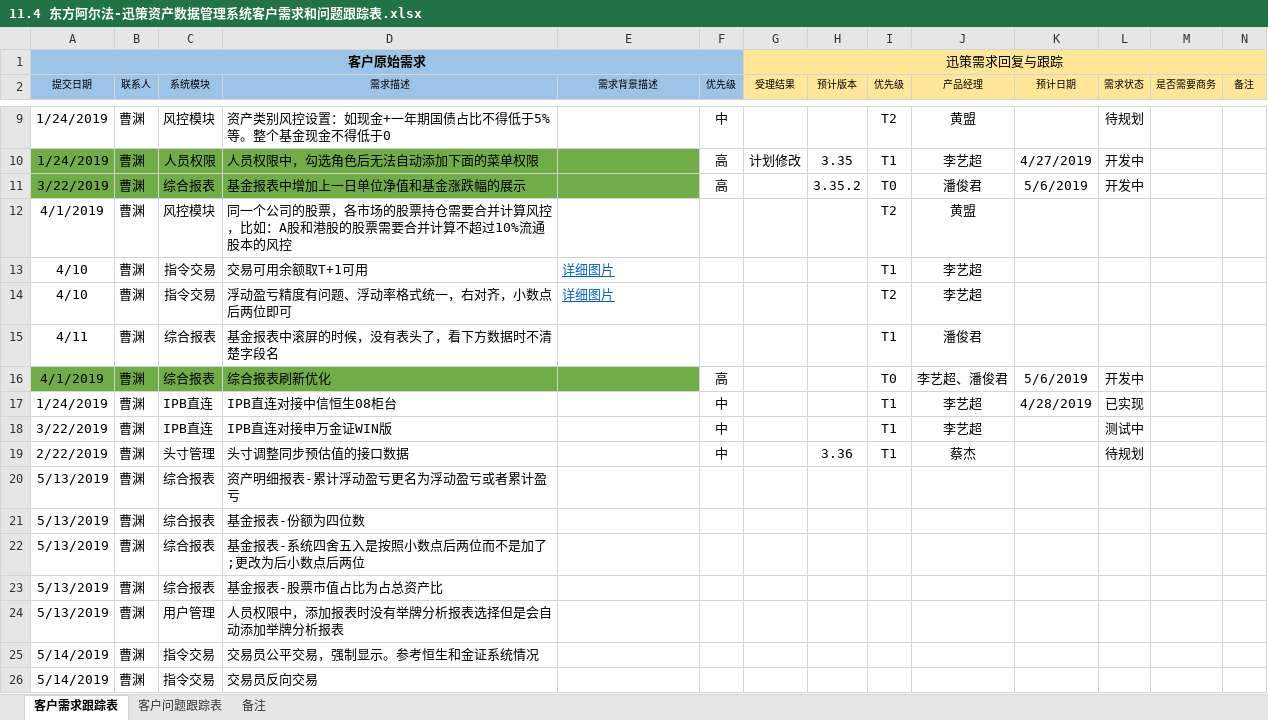
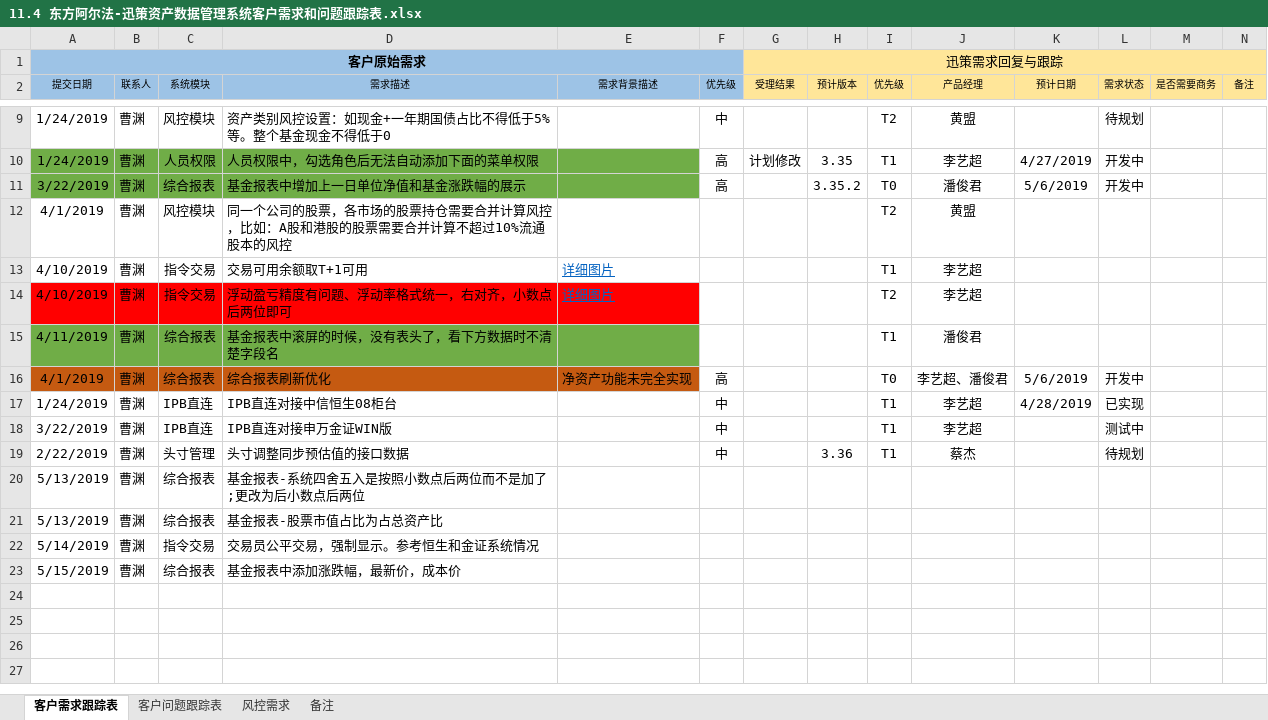
Before and after one commit to ipb-team/IPB-Notes, an Excel workbook: 11.4 东方阿尔法-迅策资产数据管理系统客户需求和问题跟踪表.xlsx, sheet 客户需求跟踪表, drawn as a sheet; only a part is shown, gaps mark what is left out; values as stored, in another font and other column widths than the file's, no borders; removed rows and columns are numbered as before the commit, all else as after; the diff names each change by its address in the sheet, - before the commit and + after, or states it on an @@ line.

```diff
--- a/11.4 东方阿尔法-迅策资产数据管理系统客户需求和问题跟踪表.xlsx (sheet 客户需求跟踪表)
+++ b/11.4 东方阿尔法-迅策资产数据管理系统客户需求和问题跟踪表.xlsx (sheet 客户需求跟踪表)
+sheet tab: 风控需求
-A13:A14 (提交日期): 4/10
+A13:A14 (提交日期): 4/10/2019
-A14:E14 fill: none
+A14:E14 fill: #FF0000
-A15 (提交日期): 4/11
+A15 (提交日期): 4/11/2019
-A15:E15 fill: none
+A15:E15 fill: #70AD47
-A16:E16 fill: #70AD47
+A16:E16 fill: #C55A11
-E16 (需求背景描述): (empty)
+E16 (需求背景描述): 净资产功能未完全实现
-row 20: 5/13/2019 | 曹渊 | 综合报表 | 资产明细报表-累计浮动盈亏更名为浮动盈亏或者累计盈亏
-row 21: 5/13/2019 | 曹渊 | 综合报表 | 基金报表-份额为四位数
-row 24: 5/13/2019 | 曹渊 | 用户管理 | 人员权限中，添加报表时没有举牌分析报表选择但是会自动添加举牌分析报表
-row 26: 5/14/2019 | 曹渊 | 指令交易 | 交易员反向交易
+row 23: 5/15/2019 | 曹渊 | 综合报表 | 基金报表中添加涨跌幅，最新价，成本价
```
Also changed, not shown: sheet 客户问题跟踪表.
